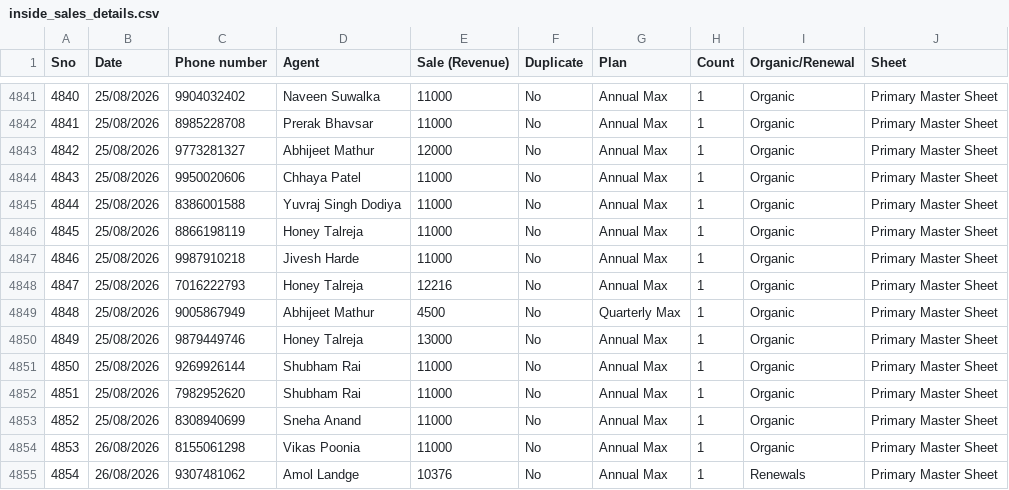
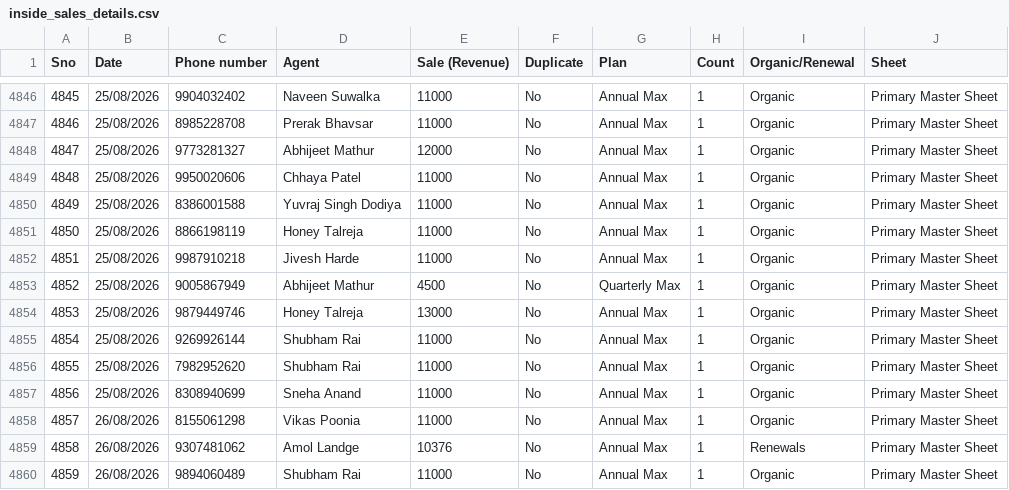
Before and after one commit to Amankr0402/Daily-Sales-Revenue-Report, a CSV file: data/inside_sales_details.csv, drawn as a sheet; only a part is shown, gaps mark what is left out; the shorter side is filled out with more unchanged rows; removed rows and columns are numbered as before the commit, all else as after; the diff covers the shown part only; the diff names each change by its address in the sheet, - before the commit and + after, or states it on an @@ line.

```diff
--- a/data/inside_sales_details.csv
+++ b/data/inside_sales_details.csv
@@ column A (Sno) renumbered from row 489 down @@
-row 4848: 4847 | 25/08/2026 | 7016222793 | Honey Talreja | 12216 | No | Annual Max | 1 | Organic | Primary Master Sheet
```
Also changed, not shown: 6 added rows and 1 removed row elsewhere in this file, data/missed_leads_details.csv, data/secondary_sales_sheet.csv, 20 other files.
